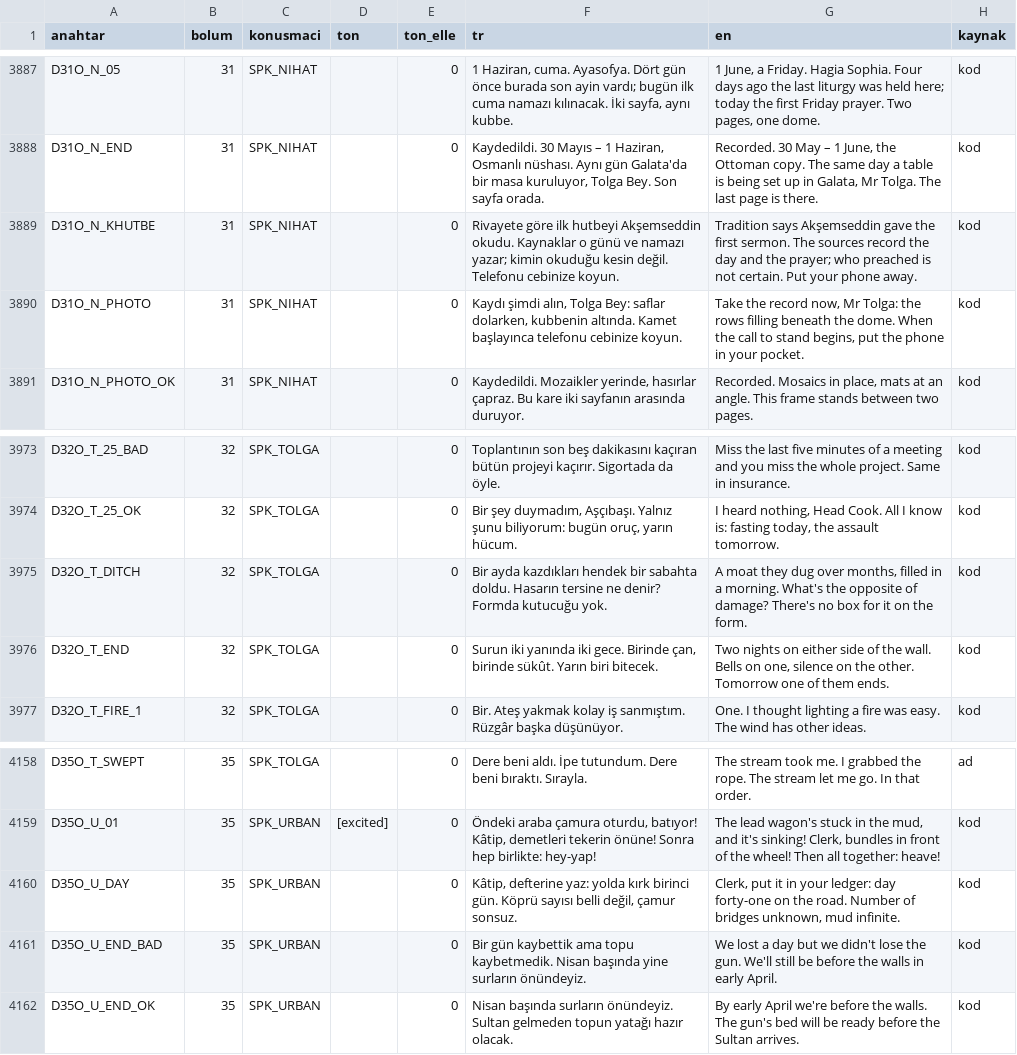
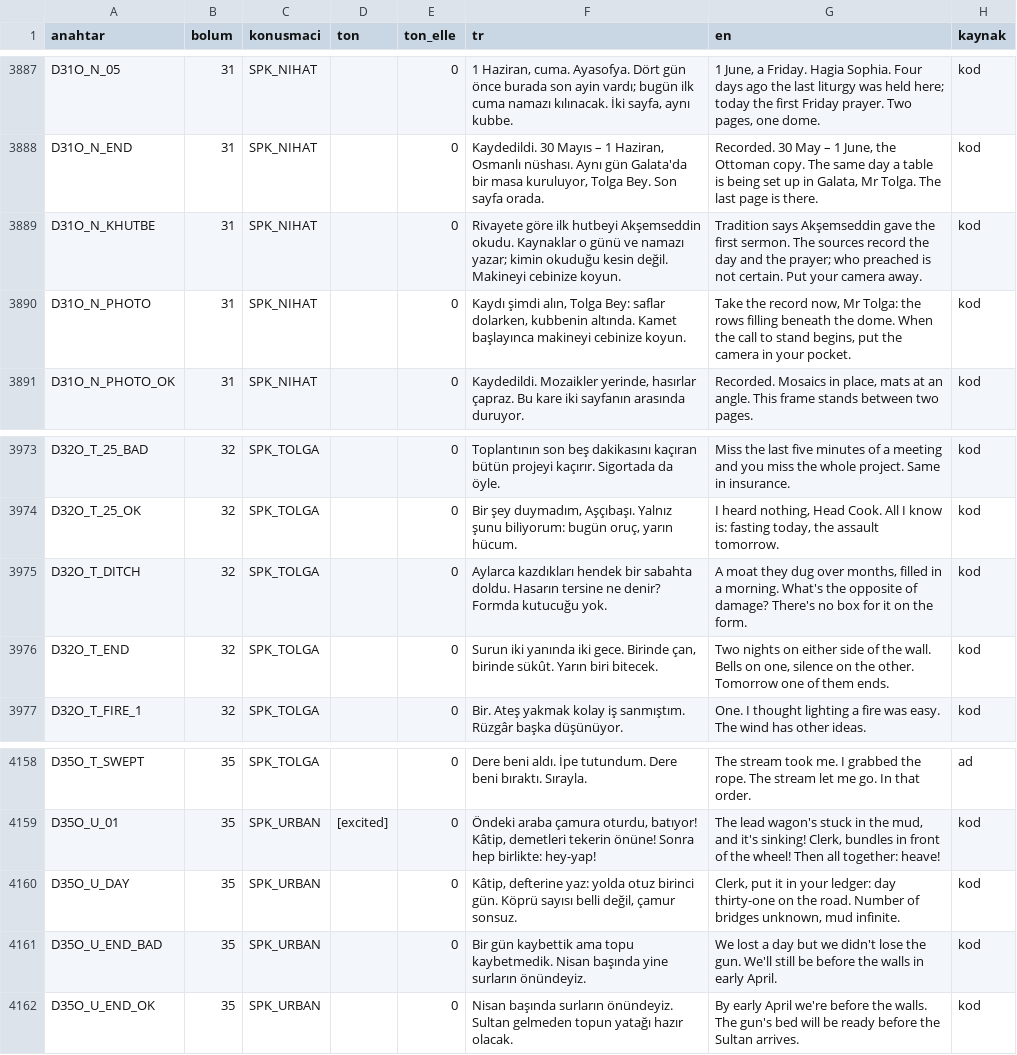
Before and after one commit to TradersEntertainment/nothistorygame, a CSV file: docs/voice/VOICE_MAP.csv, drawn as a sheet; only a part is shown, gaps mark what is left out.

```diff
--- a/docs/voice/VOICE_MAP.csv
+++ b/docs/voice/VOICE_MAP.csv
@@ -3888,4 +3888,4 @@ D31O_N_05,31,SPK_NIHAT,,0,"1 Haziran, cuma. Ayasofya. Dört gün önce burada so
 D31O_N_END,31,SPK_NIHAT,,0,"Kaydedildi. 30 Mayıs – 1 Haziran, Osmanlı nüshası. Aynı gün Galata'da bir masa kuruluyor, Tolga Bey. Son sayfa orada.","Recorded. 30 May – 1 June, the Ottoman copy. The same day a table is being set up in Galata, Mr Tolga. The last page is there.",kod
-D31O_N_KHUTBE,31,SPK_NIHAT,,0,Rivayete göre ilk hutbeyi Akşemseddin okudu. Kaynaklar o günü ve namazı yazar; kimin okuduğu kesin değil. Telefonu cebinize koyun.,Tradition says Akşemseddin gave the first sermon. The sources record the day and the prayer; who preached is not certain. Put your phone away.,kod
-D31O_N_PHOTO,31,SPK_NIHAT,,0,"Kaydı şimdi alın, Tolga Bey: saflar dolarken, kubbenin altında. Kamet başlayınca telefonu cebinize koyun.","Take the record now, Mr Tolga: the rows filling beneath the dome. When the call to stand begins, put the phone in your pocket.",kod
+D31O_N_KHUTBE,31,SPK_NIHAT,,0,Rivayete göre ilk hutbeyi Akşemseddin okudu. Kaynaklar o günü ve namazı yazar; kimin okuduğu kesin değil. Makineyi cebinize koyun.,Tradition says Akşemseddin gave the first sermon. The sources record the day and the prayer; who preached is not certain. Put your camera away.,kod
+D31O_N_PHOTO,31,SPK_NIHAT,,0,"Kaydı şimdi alın, Tolga Bey: saflar dolarken, kubbenin altında. Kamet başlayınca makineyi cebinize koyun.","Take the record now, Mr Tolga: the rows filling beneath the dome. When the call to stand begins, put the camera in your pocket.",kod
 D31O_N_PHOTO_OK,31,SPK_NIHAT,,0,"Kaydedildi. Mozaikler yerinde, hasırlar çapraz. Bu kare iki sayfanın arasında duruyor.","Recorded. Mosaics in place, mats at an angle. This frame stands between two pages.",kod
@@ -3974,3 +3974,3 @@ D32O_T_25_BAD,32,SPK_TOLGA,,0,Toplantının son beş dakikasını kaçıran büt
 D32O_T_25_OK,32,SPK_TOLGA,,0,"Bir şey duymadım, Aşçıbaşı. Yalnız şunu biliyorum: bugün oruç, yarın hücum.","I heard nothing, Head Cook. All I know is: fasting today, the assault tomorrow.",kod
-D32O_T_DITCH,32,SPK_TOLGA,,0,Bir ayda kazdıkları hendek bir sabahta doldu. Hasarın tersine ne denir? Formda kutucuğu yok.,"A moat they dug over months, filled in a morning. What's the opposite of damage? There's no box for it on the form.",kod
+D32O_T_DITCH,32,SPK_TOLGA,,0,Aylarca kazdıkları hendek bir sabahta doldu. Hasarın tersine ne denir? Formda kutucuğu yok.,"A moat they dug over months, filled in a morning. What's the opposite of damage? There's no box for it on the form.",kod
 D32O_T_END,32,SPK_TOLGA,,0,"Surun iki yanında iki gece. Birinde çan, birinde sükût. Yarın biri bitecek.","Two nights on either side of the wall. Bells on one, silence on the other. Tomorrow one of them ends.",kod
@@ -4159,3 +4159,3 @@ D35O_T_SWEPT,35,SPK_TOLGA,,0,Dere beni aldı. İpe tutundum. Dere beni bıraktı
 D35O_U_01,35,SPK_URBAN,[excited],0,"Öndeki araba çamura oturdu, batıyor! Kâtip, demetleri tekerin önüne! Sonra hep birlikte: hey-yap!","The lead wagon's stuck in the mud, and it's sinking! Clerk, bundles in front of the wheel! Then all together: heave!",kod
-D35O_U_DAY,35,SPK_URBAN,,0,"Kâtip, defterine yaz: yolda kırk birinci gün. Köprü sayısı belli değil, çamur sonsuz.","Clerk, put it in your ledger: day forty-one on the road. Number of bridges unknown, mud infinite.",kod
+D35O_U_DAY,35,SPK_URBAN,,0,"Kâtip, defterine yaz: yolda otuz birinci gün. Köprü sayısı belli değil, çamur sonsuz.","Clerk, put it in your ledger: day thirty-one on the road. Number of bridges unknown, mud infinite.",kod
 D35O_U_END_BAD,35,SPK_URBAN,,0,Bir gün kaybettik ama topu kaybetmedik. Nisan başında yine surların önündeyiz.,We lost a day but we didn't lose the gun. We'll still be before the walls in early April.,kod
```
Also changed, not shown: 14 other files.
